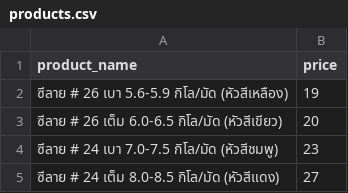
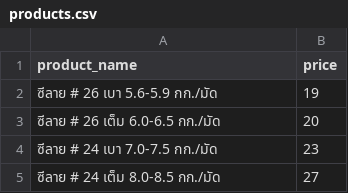
Before and after one commit to prestige959-tech/my-shop-prices, a CSV file: products.csv, drawn as a sheet.

Commit message:
products.csv

```diff
--- a/products.csv
+++ b/products.csv
@@ -1,5 +1,5 @@
 product_name,price
-"ซีลาย # 26 เบา 5.6-5.9 กิโล/มัด (หัวสีเหลือง)",19
-"ซีลาย # 26 เต็ม 6.0-6.5 กิโล/มัด (หัวสีเขียว)",20
-"ซีลาย # 24 เบา 7.0-7.5 กิโล/มัด (หัวสีชมพู)",23
-"ซีลาย # 24 เต็ม 8.0-8.5 กิโล/มัด (หัวสีแดง)",27
+ซีลาย # 26 เบา 5.6-5.9 กก./มัด,19
+ซีลาย # 26 เต็ม 6.0-6.5 กก./มัด,20
+ซีลาย # 24 เบา 7.0-7.5 กก./มัด,23
+ซีลาย # 24 เต็ม 8.0-8.5 กก./มัด,27
```
